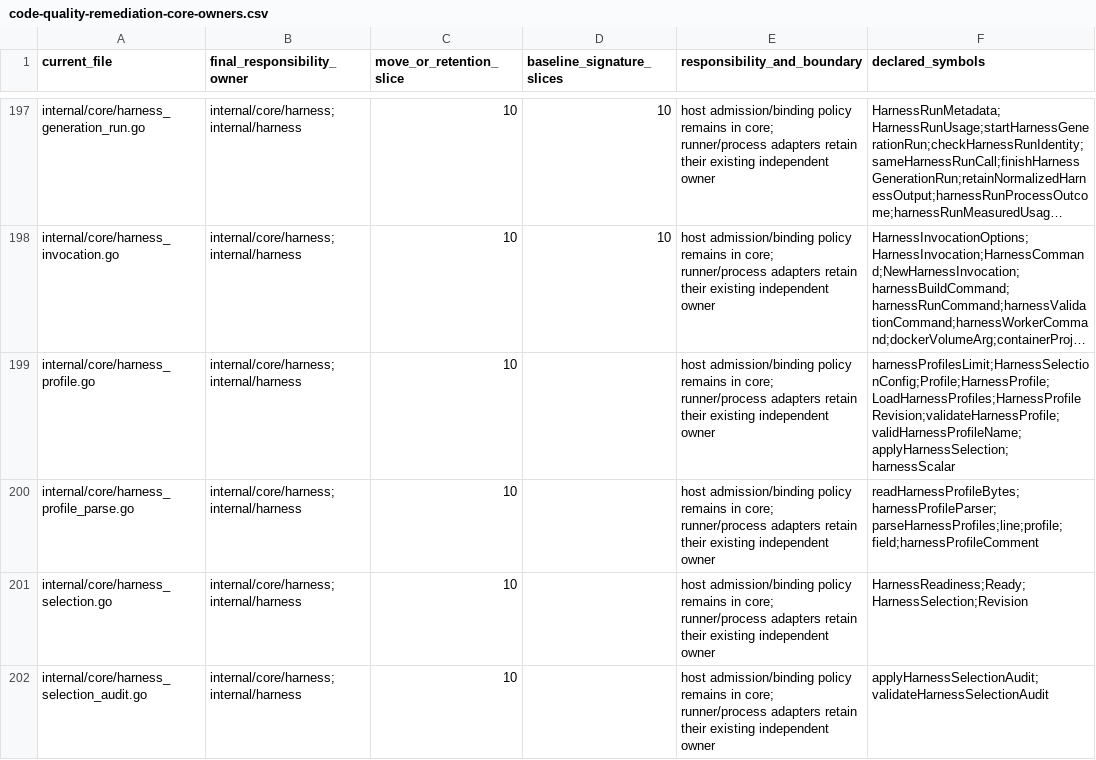
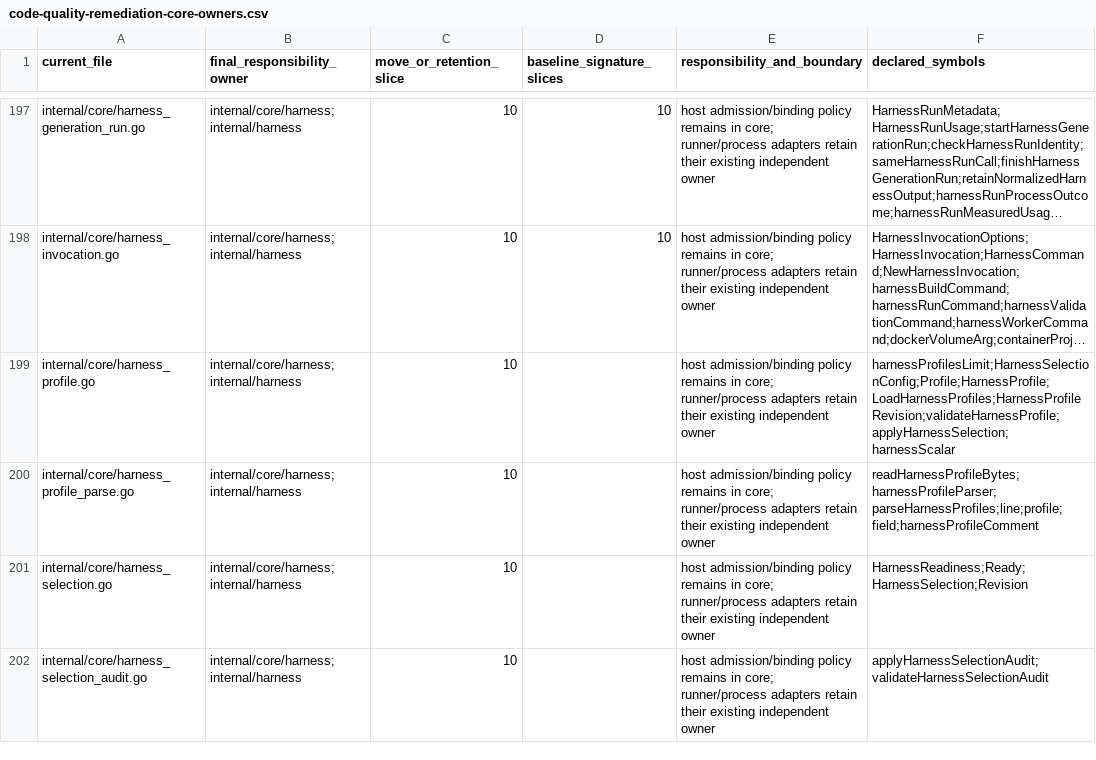
Before and after one commit to adrianpk/chr, a CSV file: ops/default/plan/code-quality-remediation-core-owners.csv, drawn as a sheet; only a part is shown, gaps mark what is left out; long unchanged cells end in …; the diff covers the shown part only; the diff names each change by its address in the sheet, - before the commit and + after, or states it on an @@ line.

Commit message:
refactor(harness): move binding validation to its identity owner

```diff
--- a/ops/default/plan/code-quality-remediation-core-owners.csv
+++ b/ops/default/plan/code-quality-remediation-core-owners.csv
-F199 (declared_symbols): harnessProfilesLimit;HarnessSelectionConfig;Profile;HarnessProfile;LoadHarnessProfiles;HarnessProfileRevision;validateHarnessProfile;validHarnessProfileName;applyHarnessSelection;harnessScalar
+F199 (declared_symbols): harnessProfilesLimit;HarnessSelectionConfig;Profile;HarnessProfile;LoadHarnessProfiles;HarnessProfileRevision;validateHarnessProfile;applyHarnessSelection;harnessScalar
```
Also changed, not shown: 1 added row and 3 edited cells elsewhere in this file, 21 other files.
